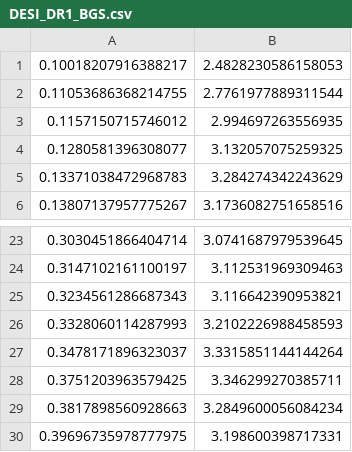
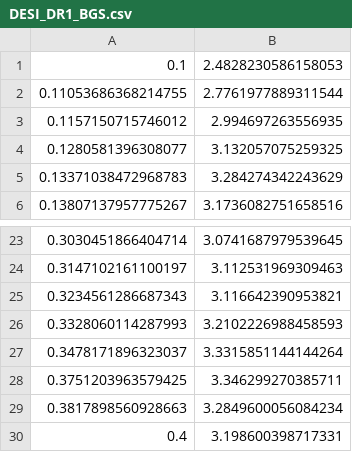
Before and after one commit to maryminasyan/daria, a CSV file: src/daria/instruments/data/DESI/2024_bao/DESI_DR1_BGS.csv, drawn as a sheet; only a part is shown, gaps mark what is left out.

Commit message:
update desi catalog info

```diff
--- a/src/daria/instruments/data/DESI/2024_bao/DESI_DR1_BGS.csv
+++ b/src/daria/instruments/data/DESI/2024_bao/DESI_DR1_BGS.csv
@@ -1,2 +1,2 @@
-0.10018207916388217, 2.4828230586158053
+0.1, 2.4828230586158053
 0.11053686368214755, 2.7761977889311544
@@ -29,2 +29,2 @@
 0.3817898560928663, 3.2849600056084234
-0.39696735978777975, 3.198600398717331
+0.4, 3.198600398717331
```
Also changed, not shown: src/daria/instruments/data/DESI/2024_bao/DESI_DR1_ELG.csv, src/daria/instruments/data/DESI/2024_bao/DESI_DR1_LRG.csv, 4 other files.
